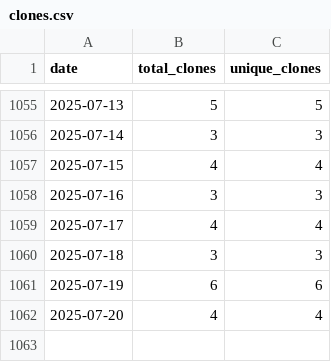
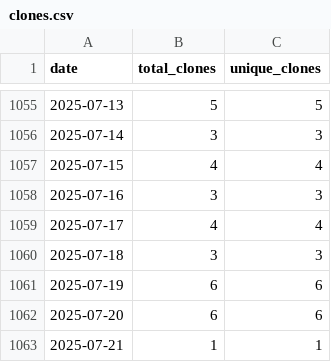
Before and after one commit to wumphlett/COMP-4300, a CSV file: .traffic/clones.csv, drawn as a sheet; only a part is shown, gaps mark what is left out.

Commit message:
Updating repository traffic

```diff
--- a/.traffic/clones.csv
+++ b/.traffic/clones.csv
@@ -1061,2 +1061,3 @@ date,total_clones,unique_clones
 2025-07-19,6,6
-2025-07-20,4,4
+2025-07-20,6,6
+2025-07-21,1,1
```
Also changed, not shown: .traffic/views.csv, 3 other files.
